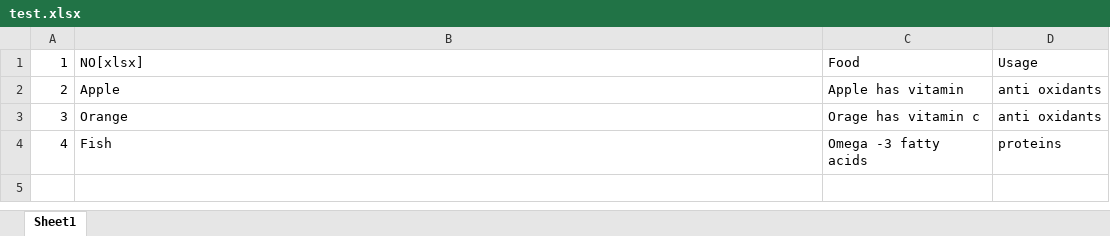
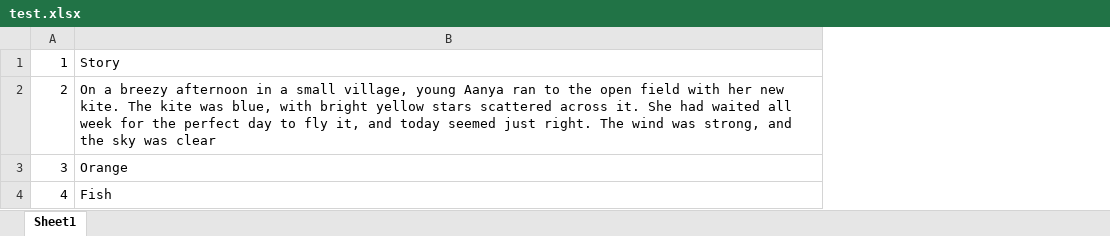
Before and after one commit to sujithrnd/Multilingual-Storytelling-with-Accents, an Excel workbook: test.xlsx, sheet Sheet1, drawn as a sheet; values as stored, in another font and other column widths than the file's, no borders; the diff names each change by its address in the sheet, - before the commit and + after, or states it on an @@ line.

Commit message:
Add files via upload
logger file env  excel csv fiel support than text and pdf  steramlit cloud deployment

```diff
--- a/test.xlsx (sheet Sheet1)
+++ b/test.xlsx (sheet Sheet1)
-column C, rows 1-4: Food | Apple has vitamin | Orage has vitamin c | Omega -3 fatty acids
-column D, rows 1-4: Usage | anti oxidants | anti oxidants | proteins
-B1: NO[xlsx]
+B1: Story
-B2: Apple
+B2: On a breezy afternoon in a small village, young Aanya ran to the open field with her new kite. The kite was blue, with bright yellow stars scattered across it. She had waited all week for the perfect day to fly it, and today seemed just right. The wind was strong, and the sky was clear
```
Also changed, not shown: 11 other files.
